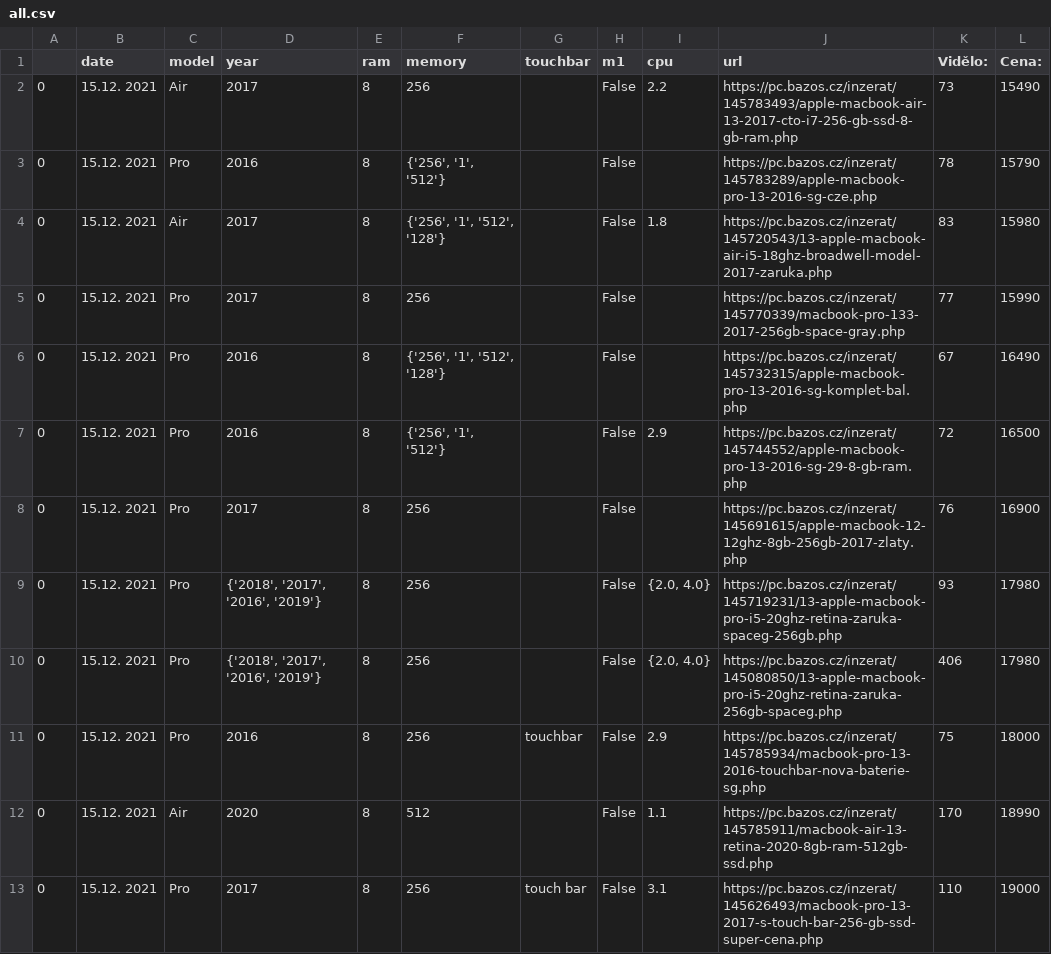
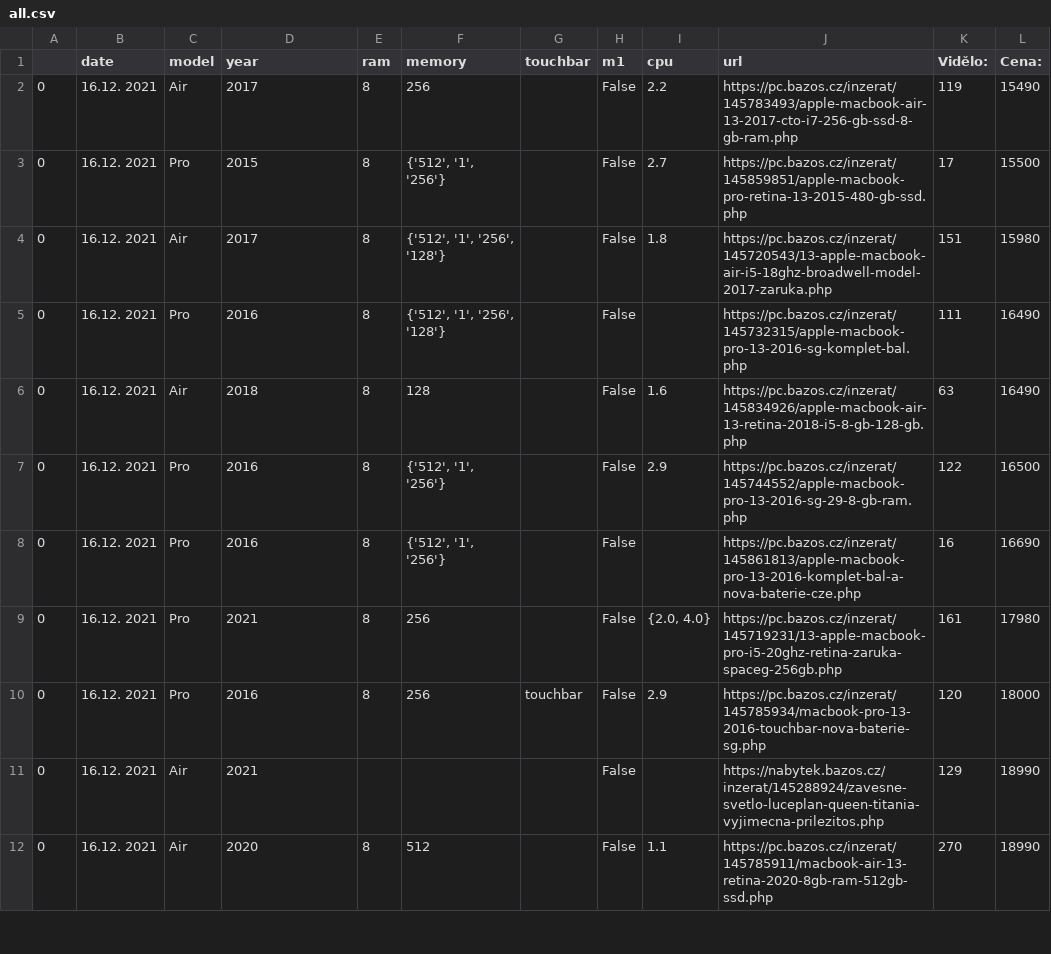
Before and after one commit to romanzdk/bazos-macbook-finder, a CSV file: data/all.csv, drawn as a sheet; only a part is shown; the diff covers the shown part only.

```diff
--- a/data/all.csv
+++ b/data/all.csv
@@ -1,13 +1,12 @@
 ;date;model;year;ram;memory;touchbar;m1;cpu;url;Vidělo:;Cena:
-0;15.12. 2021;Air;2017;8;256;;False;2.2;https://pc.bazos.cz/inzerat/145783493/apple-macbook-air-13-2017-cto-i7-256-gb-ssd-8-gb-ram.php;73;15490
-0;15.12. 2021;Pro;2016;8;{'256', '1', '512'};;False;;https://pc.bazos.cz/inzerat/145783289/apple-macbook-pro-13-2016-sg-cze.php;78;15790
-0;15.12. 2021;Air;2017;8;{'256', '1', '512', '128'};;False;1.8;https://pc.bazos.cz/inzerat/145720543/13-apple-macbook-air-i5-18ghz-broadwell-model-2017-zaruka.php;83;15980
-0;15.12. 2021;Pro;2017;8;256;;False;;https://pc.bazos.cz/inzerat/145770339/macbook-pro-133-2017-256gb-space-gray.php;77;15990
-0;15.12. 2021;Pro;2016;8;{'256', '1', '512', '128'};;False;;https://pc.bazos.cz/inzerat/145732315/apple-macbook-pro-13-2016-sg-komplet-bal.php;67;16490
-0;15.12. 2021;Pro;2016;8;{'256', '1', '512'};;False;2.9;https://pc.bazos.cz/inzerat/145744552/apple-macbook-pro-13-2016-sg-29-8-gb-ram.php;72;16500
-0;15.12. 2021;Pro;2017;8;256;;False;;https://pc.bazos.cz/inzerat/145691615/apple-macbook-12-12ghz-8gb-256gb-2017-zlaty.php;76;16900
-0;15.12. 2021;Pro;{'2018', '2017', '2016', '2019'};8;256;;False;{2.0, 4.0};https://pc.bazos.cz/inzerat/145719231/13-apple-macbook-pro-i5-20ghz-retina-zaruka-spaceg-256gb.php;93;17980
-0;15.12. 2021;Pro;{'2018', '2017', '2016', '2019'};8;256;;False;{2.0, 4.0};https://pc.bazos.cz/inzerat/145080850/13-apple-macbook-pro-i5-20ghz-retina-zaruka-256gb-spaceg.php;406;17980
-0;15.12. 2021;Pro;2016;8;256;touchbar;False;2.9;https://pc.bazos.cz/inzerat/145785934/macbook-pro-13-2016-touchbar-nova-baterie-sg.php;75;18000
-0;15.12. 2021;Air;2020;8;512;;False;1.1;https://pc.bazos.cz/inzerat/145785911/macbook-air-13-retina-2020-8gb-ram-512gb-ssd.php;170;18990
-0;15.12. 2021;Pro;2017;8;256;touch bar;False;3.1;https://pc.bazos.cz/inzerat/145626493/macbook-pro-13-2017-s-touch-bar-256-gb-ssd-super-cena.php;110;19000
+0;16.12. 2021;Air;2017;8;256;;False;2.2;https://pc.bazos.cz/inzerat/145783493/apple-macbook-air-13-2017-cto-i7-256-gb-ssd-8-gb-ram.php;119;15490
+0;16.12. 2021;Pro;2015;8;{'512', '1', '256'};;False;2.7;https://pc.bazos.cz/inzerat/145859851/apple-macbook-pro-retina-13-2015-480-gb-ssd.php;17;15500
+0;16.12. 2021;Air;2017;8;{'512', '1', '256', '128'};;False;1.8;https://pc.bazos.cz/inzerat/145720543/13-apple-macbook-air-i5-18ghz-broadwell-model-2017-zaruka.php;151;15980
+0;16.12. 2021;Pro;2016;8;{'512', '1', '256', '128'};;False;;https://pc.bazos.cz/inzerat/145732315/apple-macbook-pro-13-2016-sg-komplet-bal.php;111;16490
+0;16.12. 2021;Air;2018;8;128;;False;1.6;https://pc.bazos.cz/inzerat/145834926/apple-macbook-air-13-retina-2018-i5-8-gb-128-gb.php;63;16490
+0;16.12. 2021;Pro;2016;8;{'512', '1', '256'};;False;2.9;https://pc.bazos.cz/inzerat/145744552/apple-macbook-pro-13-2016-sg-29-8-gb-ram.php;122;16500
+0;16.12. 2021;Pro;2016;8;{'512', '1', '256'};;False;;https://pc.bazos.cz/inzerat/145861813/apple-macbook-pro-13-2016-komplet-bal-a-nova-baterie-cze.php;16;16690
+0;16.12. 2021;Pro;2021;8;256;;False;{2.0, 4.0};https://pc.bazos.cz/inzerat/145719231/13-apple-macbook-pro-i5-20ghz-retina-zaruka-spaceg-256gb.php;161;17980
+0;16.12. 2021;Pro;2016;8;256;touchbar;False;2.9;https://pc.bazos.cz/inzerat/145785934/macbook-pro-13-2016-touchbar-nova-baterie-sg.php;120;18000
+0;16.12. 2021;Air;2021;;;;False;;https://nabytek.bazos.cz/inzerat/145288924/zavesne-svetlo-luceplan-queen-titania-vyjimecna-prilezitos.php;129;18990
+0;16.12. 2021;Air;2020;8;512;;False;1.1;https://pc.bazos.cz/inzerat/145785911/macbook-air-13-retina-2020-8gb-ram-512gb-ssd.php;270;18990
```
Also changed, not shown: 2 added rows, 1 removed row and 29 edited cells elsewhere in this file, data/airs.csv, data/pros.csv, 7 other files.
